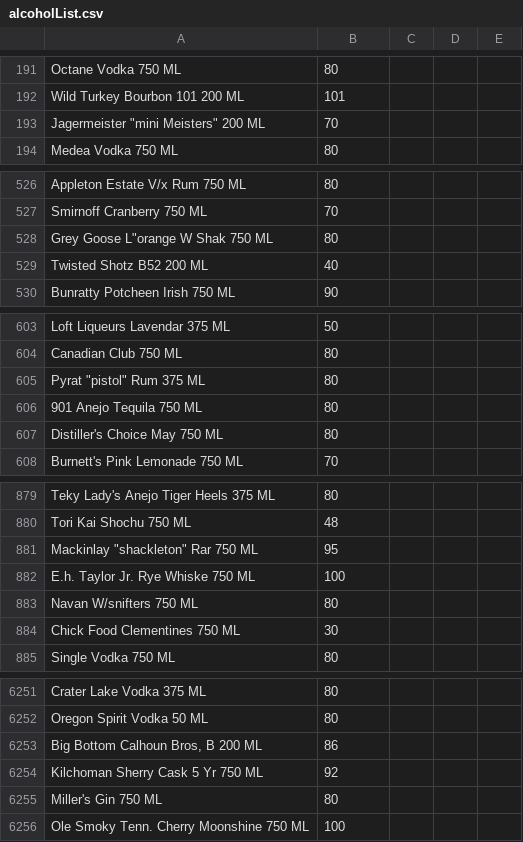
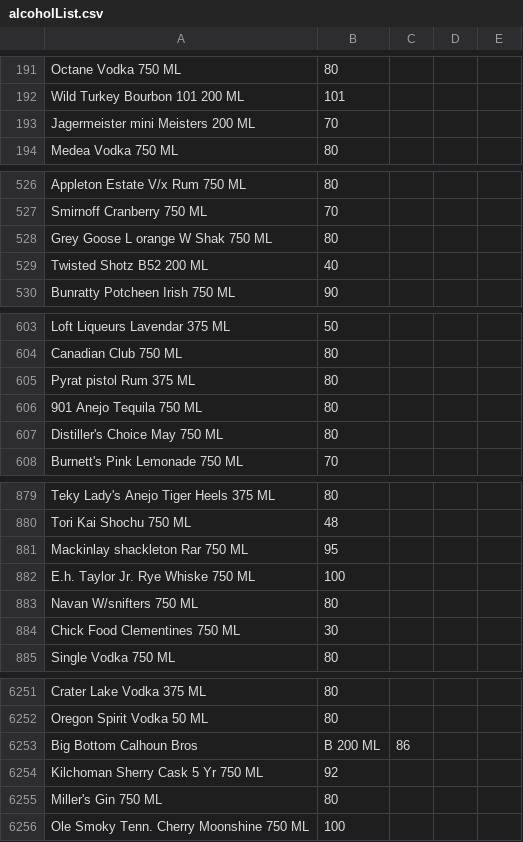
Before and after one commit to JonahBurke/CornHacksProject, a CSV file: AlcoholSafety/alcoholList.csv, drawn as a sheet; only a part is shown, gaps mark what is left out; the diff covers the shown part only.

```diff
--- a/AlcoholSafety/alcoholList.csv
+++ b/AlcoholSafety/alcoholList.csv
@@ -192,3 +192,3 @@ Octane Vodka  750 ML,80
 Wild Turkey Bourbon 101  200 ML,101
-"Jagermeister ""mini Meisters""  200 ML",70
+Jagermeister mini Meisters  200 ML,70
 Medea Vodka  750 ML,80
@@ -527,3 +527,3 @@ Appleton Estate V/x Rum  750 ML,80
 Smirnoff Cranberry  750 ML,70
-"Grey Goose L""orange W Shak  750 ML",80
+Grey Goose L orange W Shak  750 ML,80
 Twisted Shotz B52  200 ML,40
@@ -604,3 +604,3 @@ Loft Liqueurs Lavendar  375 ML,50
 Canadian Club  750 ML,80
-"Pyrat ""pistol"" Rum  375 ML",80
+Pyrat pistol Rum  375 ML,80
 901 Anejo Tequila  750 ML,80
@@ -880,3 +880,3 @@ Teky Lady's Anejo Tiger Heels  375 ML,80
 Tori Kai Shochu  750 ML,48
-"Mackinlay ""shackleton"" Rar  750 ML",95
+Mackinlay shackleton Rar  750 ML,95
 E.h. Taylor Jr. Rye Whiske  750 ML,100
@@ -6252,3 +6252,3 @@ Crater Lake Vodka  375 ML,80
 Oregon Spirit Vodka  50 ML,80
-"Big Bottom Calhoun Bros, B  200 ML",86
+Big Bottom Calhoun Bros, B  200 ML,86
 Kilchoman Sherry Cask 5 Yr  750 ML,92
```
Also changed, not shown: 10 added rows, 10 removed rows and 14 edited cells elsewhere in this file.
